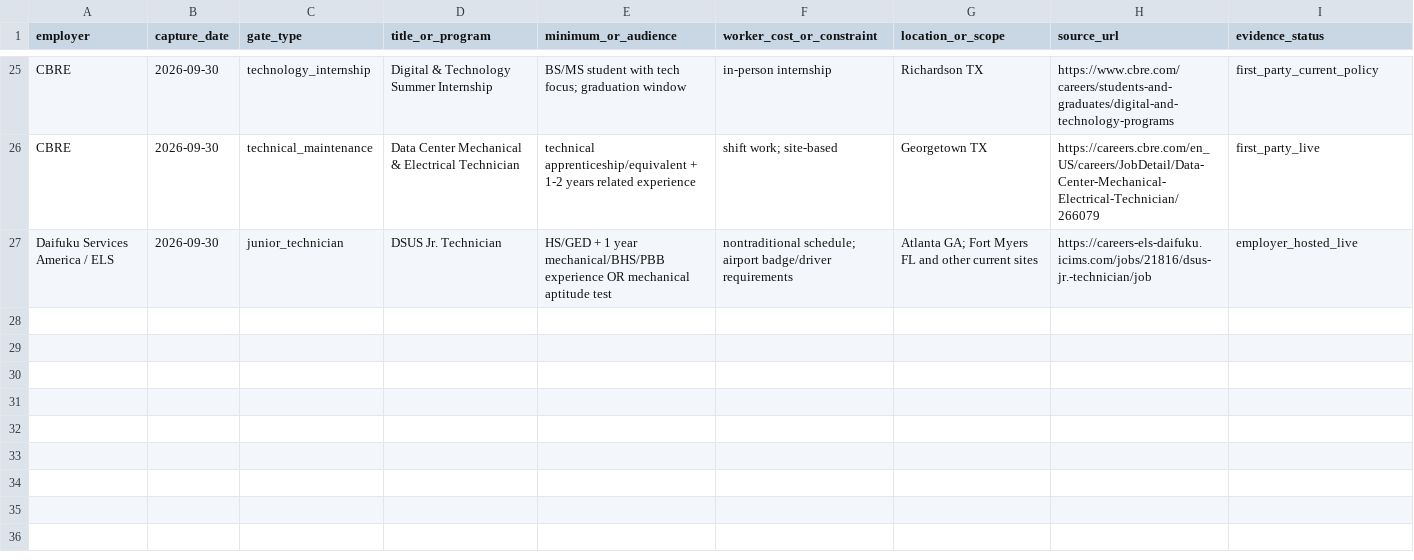
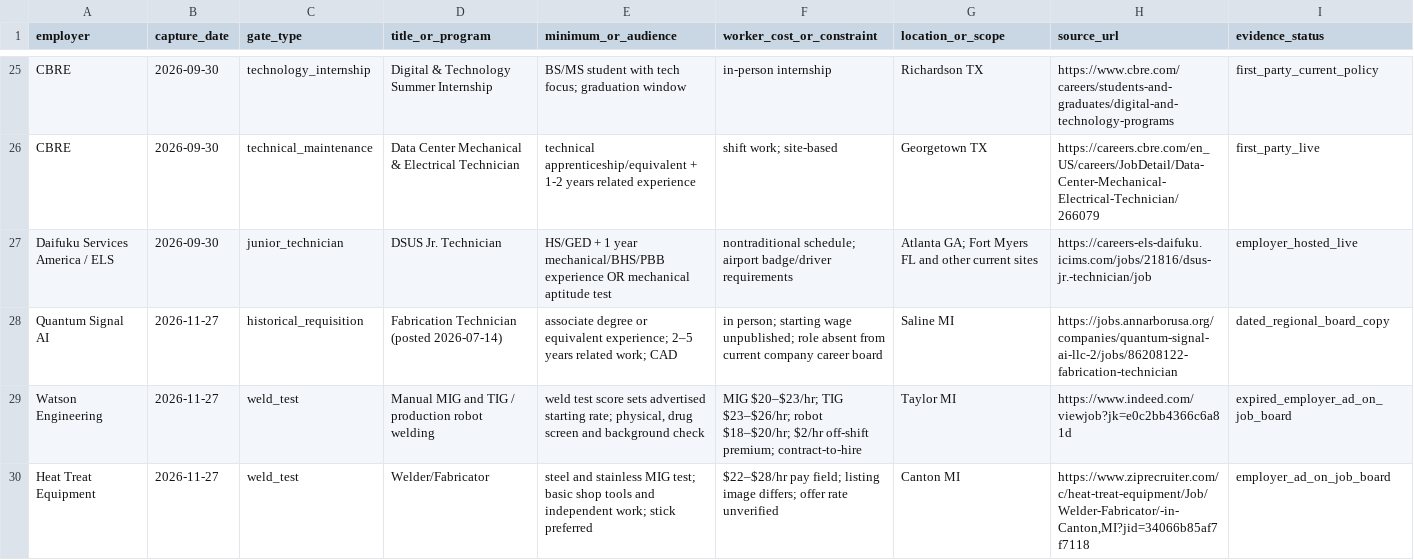
Before and after one commit to bl4ckb4ll/blackball, a TSV file: employers/entry-gates.tsv, drawn as a sheet; only a part is shown, gaps mark what is left out; the diff names each change by its address in the sheet, - before the commit and + after, or states it on an @@ line.

```diff
--- a/employers/entry-gates.tsv
+++ b/employers/entry-gates.tsv
+row 28: Quantum Signal AI | 2026-11-27 | historical_requisition | Fabrication Technician (posted 2026-07-14) | associate degree or equivalent experience; 2–5 years related work; CAD | in person; starting wage unpublished; role absent from current company career board | Saline MI | https://jobs.annarborusa.org/companies/quantum-signal-ai-llc-2/jobs/86208122-fabrication-technician | dated_regional_board_copy
+row 29: Watson Engineering | 2026-11-27 | weld_test | Manual MIG and TIG / production robot welding | weld test score sets advertised starting rate; physical, drug screen and background check | MIG $20–$23/hr; TIG $23–$26/hr; robot $18–$20/hr; $2/hr off-shift premium; contract-to-hire | Taylor MI | https://www.indeed.com/viewjob?jk=e0c2bb4366c6a81d | expired_employer_ad_on_job_board
+row 30: Heat Treat Equipment | 2026-11-27 | weld_test | Welder/Fabricator | steel and stainless MIG test; basic shop tools and independent work; stick preferred | $22–$28/hr pay field; listing image differs; offer rate unverified | Canton MI | https://www.ziprecruiter.com/c/heat-treat-equipment/Job/Welder-Fabricator/-in-Canton,MI?jid=34066b85af7f7118 | employer_ad_on_job_board
```
Also changed, not shown: employers/catalog.tsv, 2 other files.
